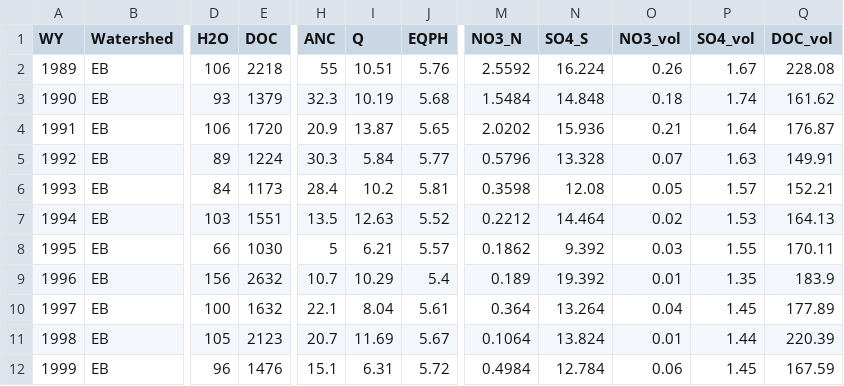
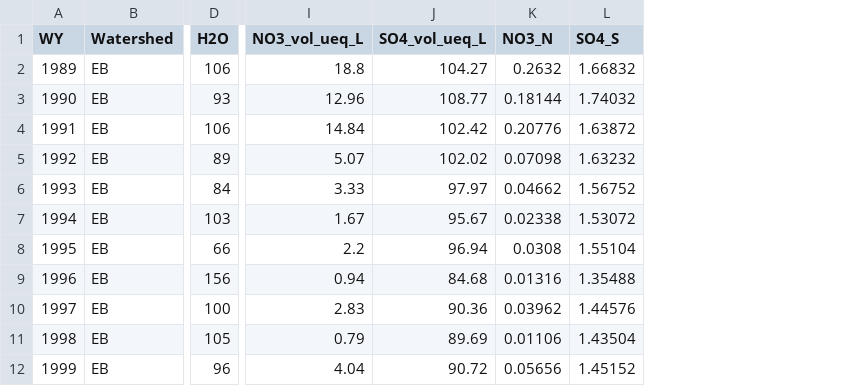
Before and after one commit to kaizadp/bbwm_recovery_ns, a CSV file: processed/fluxes.csv, drawn as a sheet; only a part is shown, gaps mark what is left out; removed rows and columns are numbered as before the commit, all else as after; the diff covers the shown part only; the diff names each change by its address in the sheet, - before the commit and + after, or states it on an @@ line.

```diff
--- a/processed/fluxes.csv
+++ b/processed/fluxes.csv
-column E (DOC), rows 2-12: 2218 | 1379 | 1720 | 1224 | 1173 | 1551 | 1030 | 2632 | 1632 | 2123 | 1476
-column H (ANC), rows 2-12: 55 | 32.3 | 20.9 | 30.3 | 28.4 | 13.5 | 5 | 10.7 | 22.1 | 20.7 | 15.1
-column I (Q), rows 2-12: 10.51 | 10.19 | 13.87 | 5.84 | 10.2 | 12.63 | 6.21 | 10.29 | 8.04 | 11.69 | 6.31
-column J (EQPH), rows 2-12: 5.76 | 5.68 | 5.65 | 5.77 | 5.81 | 5.52 | 5.57 | 5.4 | 5.61 | 5.67 | 5.72
+column I (NO3_vol_ueq_L), rows 2-12: 18.8 | 12.96 | 14.84 | 5.07 | 3.33 | 1.67 | 2.2 | 0.94 | 2.83 | 0.79 | 4.04
+column J (SO4_vol_ueq_L), rows 2-12: 104.27 | 108.77 | 102.42 | 102.02 | 97.97 | 95.67 | 96.94 | 84.68 | 90.36 | 89.69 | 90.72
-column O (NO3_vol), rows 2-12: 0.26 | 0.18 | 0.21 | 0.07 | 0.05 | 0.02 | 0.03 | 0.01 | 0.04 | 0.01 | 0.06
-column P (SO4_vol), rows 2-12: 1.67 | 1.74 | 1.64 | 1.63 | 1.57 | 1.53 | 1.55 | 1.35 | 1.45 | 1.44 | 1.45
-column Q (DOC_vol), rows 2-12: 228.08 | 161.62 | 176.87 | 149.91 | 152.21 | 164.13 | 170.11 | 183.9 | 177.89 | 220.39 | 167.59
-K2 (NO3_N): 2.5592
+K2 (NO3_N): 0.2632
-L2 (SO4_S): 16.224
+L2 (SO4_S): 1.66832
-K3 (NO3_N): 1.5484
+K3 (NO3_N): 0.18144
-L3 (SO4_S): 14.848
+L3 (SO4_S): 1.74032
-K4 (NO3_N): 2.0202
+K4 (NO3_N): 0.20776
-L4 (SO4_S): 15.936
+L4 (SO4_S): 1.63872
-K5 (NO3_N): 0.5796
+K5 (NO3_N): 0.07098
-L5 (SO4_S): 13.328
+L5 (SO4_S): 1.63232
-K6 (NO3_N): 0.3598
+K6 (NO3_N): 0.04662
-L6 (SO4_S): 12.08
+L6 (SO4_S): 1.56752
-K7 (NO3_N): 0.2212
+K7 (NO3_N): 0.02338
-L7 (SO4_S): 14.464
+L7 (SO4_S): 1.53072
-K8 (NO3_N): 0.1862
+K8 (NO3_N): 0.0308
-L8 (SO4_S): 9.392
+L8 (SO4_S): 1.55104
-K9 (NO3_N): 0.189
+K9 (NO3_N): 0.01316
-L9 (SO4_S): 19.392
+L9 (SO4_S): 1.35488
-K10 (NO3_N): 0.364
+K10 (NO3_N): 0.03962
-L10 (SO4_S): 13.264
+L10 (SO4_S): 1.44576
-K11 (NO3_N): 0.1064
+K11 (NO3_N): 0.01106
-L11 (SO4_S): 13.824
+L11 (SO4_S): 1.43504
-K12 (NO3_N): 0.4984
+K12 (NO3_N): 0.05656
-L12 (SO4_S): 12.784
+L12 (SO4_S): 1.45152
```
Also changed, not shown: 98 edited cells elsewhere in this file, processed/input_output.csv, processed/summary.csv, 14 other files.
